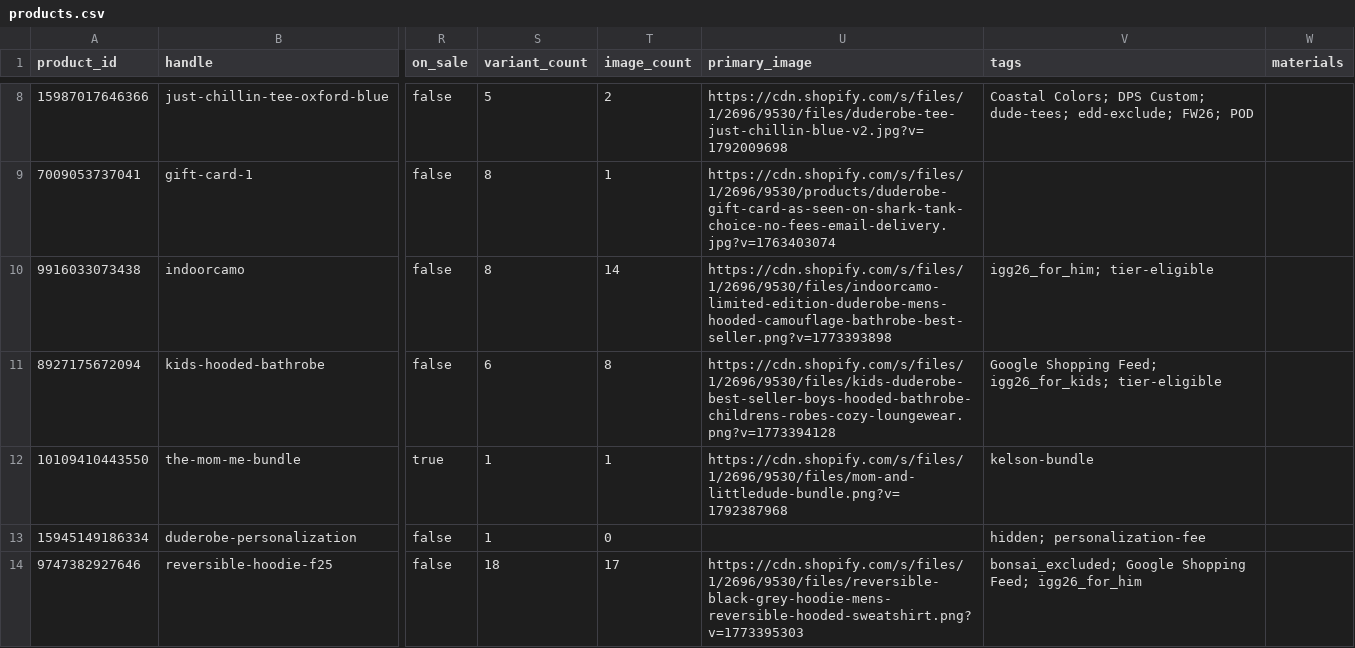
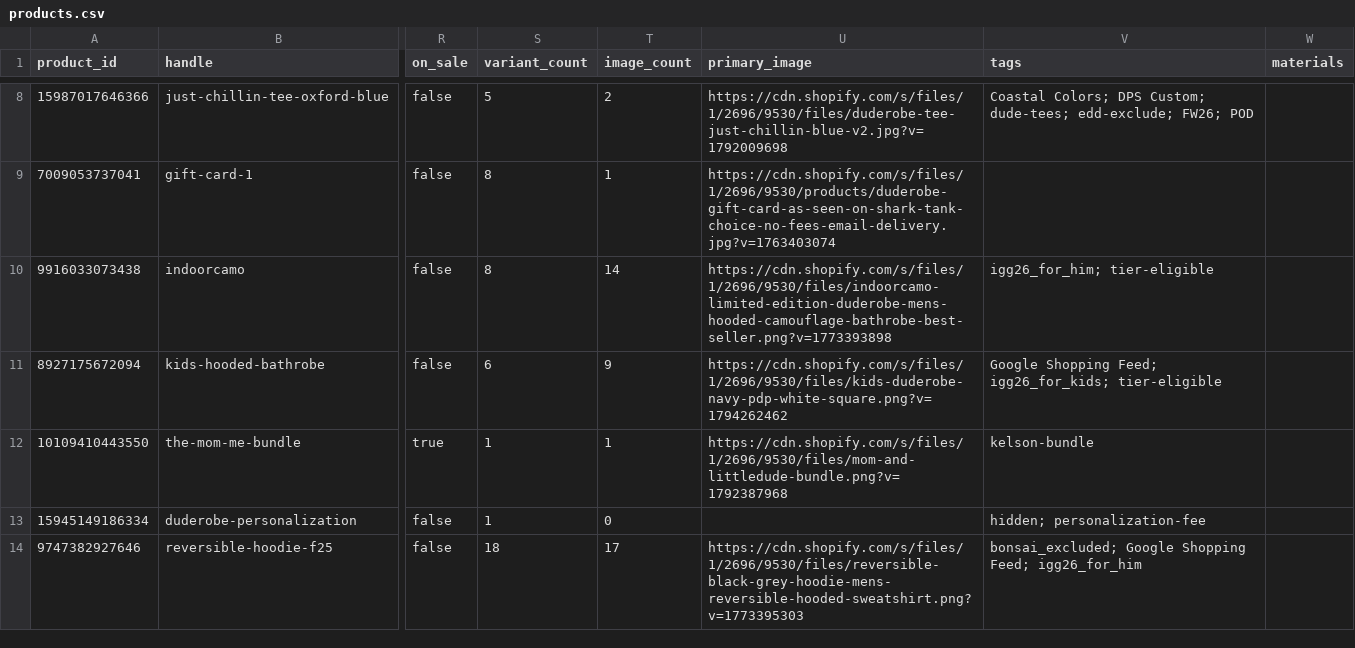
Before and after one commit to Harish-1708/Content-Strategy-Tool, a CSV file: data/duderobe/catalogue/products.csv, drawn as a sheet; only a part is shown, gaps mark what is left out; the diff names each change by its address in the sheet, - before the commit and + after, or states it on an @@ line.

Commit message:
Catalogue sync 2026-11-09T22:24Z

```diff
--- a/data/duderobe/catalogue/products.csv
+++ b/data/duderobe/catalogue/products.csv
-T11 (image_count): 8
+T11 (image_count): 9
-U11 (primary_image): https://cdn.shopify.com/s/files/1/2696/9530/files/kids-duderobe-best-seller-boys-hooded-bathrobe-childrens-robes-cozy-loungewear.png?v=1773394128
+U11 (primary_image): https://cdn.shopify.com/s/files/1/2696/9530/files/kids-duderobe-navy-pdp-white-square.png?v=1794262462
```
Also changed, not shown: data/duderobe/catalogue/variants.csv, data/swoveralls/catalogue/variants.csv, 12 other files.
